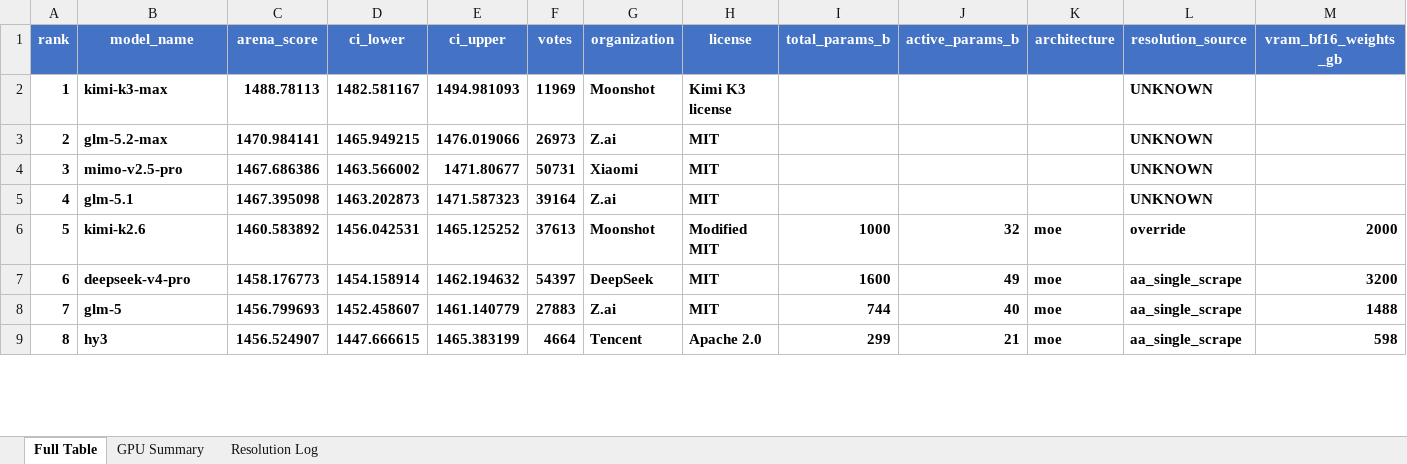
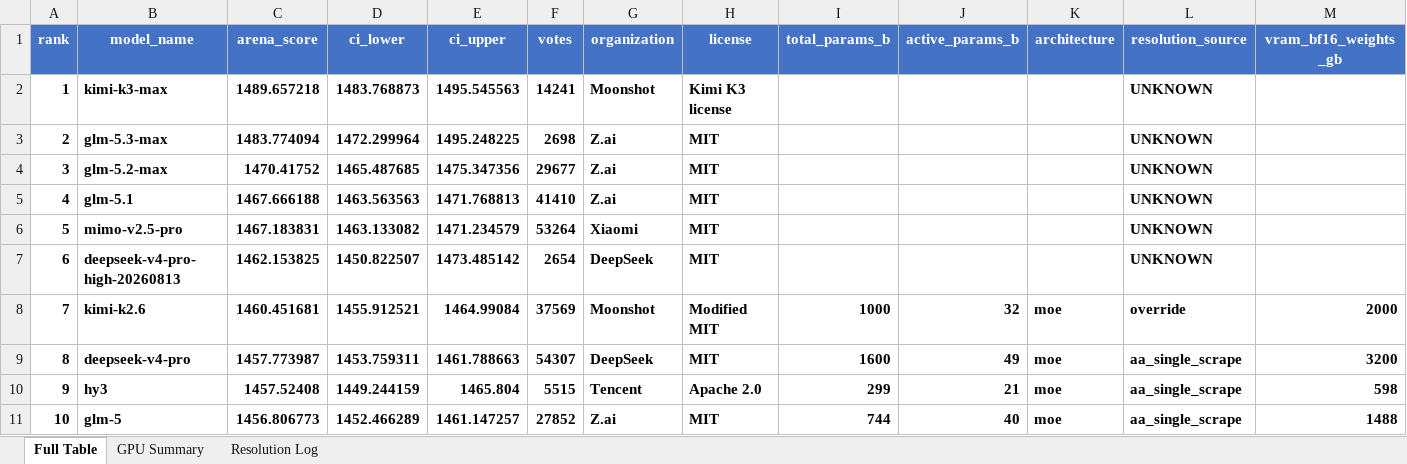
Before and after one commit to KayKv10/llm-arena-vram-calc, an Excel workbook: arena_enrichment/output/arena_leaderboard_enriched.xlsx, sheet Full Table, drawn as a sheet; only a part is shown; values as stored, in another font and other column widths than the file's, no borders; removed rows and columns are numbered as before the commit, all else as after; rows hold the shown columns only; the diff covers the shown part only; the diff names each change by its address in the sheet, - before the commit and + after, or states it on an @@ line.

```diff
--- a/arena_enrichment/output/arena_leaderboard_enriched.xlsx (sheet Full Table)
+++ b/arena_enrichment/output/arena_leaderboard_enriched.xlsx (sheet Full Table)
-C2 (arena_score): 1488.78113
+C2 (arena_score): 1489.657218
-D2 (ci_lower): 1482.581167
+D2 (ci_lower): 1483.768873
-E2 (ci_upper): 1494.981093
+E2 (ci_upper): 1495.545563
-F2 (votes): 11969
+F2 (votes): 14241
+row 3: 2 | glm-5.3-max | 1483.774094 | 1472.299964 | 1495.248225 | 2698 | Z.ai | MIT |  |  |  | UNKNOWN
@@ column A (rank) renumbered between rows 4 and 218 @@
-C4 (arena_score): 1470.984141
+C4 (arena_score): 1470.41752
-D4 (ci_lower): 1465.949215
+D4 (ci_lower): 1465.487685
-E4 (ci_upper): 1476.019066
+E4 (ci_upper): 1475.347356
-F4 (votes): 26973
+F4 (votes): 29677
-row 4: 3 | mimo-v2.5-pro | 1467.686386 | 1463.566002 | 1471.80677 | 50731 | Xiaomi | MIT |  |  |  | UNKNOWN
-C5 (arena_score): 1467.395098
+C5 (arena_score): 1467.666188
-D5 (ci_lower): 1463.202873
+D5 (ci_lower): 1463.563563
-E5 (ci_upper): 1471.587323
+E5 (ci_upper): 1471.768813
-F5 (votes): 39164
+F5 (votes): 41410
+row 6: 5 | mimo-v2.5-pro | 1467.183831 | 1463.133082 | 1471.234579 | 53264 | Xiaomi | MIT |  |  |  | UNKNOWN
+row 7: 6 | deepseek-v4-pro-high-20260813 | 1462.153825 | 1450.822507 | 1473.485142 | 2654 | DeepSeek | MIT |  |  |  | UNKNOWN
-C8 (arena_score): 1460.583892
+C8 (arena_score): 1460.451681
-D8 (ci_lower): 1456.042531
+D8 (ci_lower): 1455.912521
-E8 (ci_upper): 1465.125252
+E8 (ci_upper): 1464.99084
-F8 (votes): 37613
+F8 (votes): 37569
-C9 (arena_score): 1458.176773
+C9 (arena_score): 1457.773987
-D9 (ci_lower): 1454.158914
+D9 (ci_lower): 1453.759311
-E9 (ci_upper): 1462.194632
+E9 (ci_upper): 1461.788663
-F9 (votes): 54397
+F9 (votes): 54307
-row 8: 7 | glm-5 | 1456.799693 | 1452.458607 | 1461.140779 | 27883 | Z.ai | MIT | 744 | 40 | moe | aa_single_scrape | 1488
-C10 (arena_score): 1456.524907
+C10 (arena_score): 1457.52408
-D10 (ci_lower): 1447.666615
+D10 (ci_lower): 1449.244159
-E10 (ci_upper): 1465.383199
+E10 (ci_upper): 1465.804
-F10 (votes): 4664
+F10 (votes): 5515
+row 11: 10 | glm-5 | 1456.806773 | 1452.466289 | 1461.147257 | 27852 | Z.ai | MIT | 744 | 40 | moe | aa_single_scrape | 1488
```
Also changed, not shown: 11 added rows, 12 removed rows, 661 edited cells and cell formats elsewhere in this sheet, sheet Resolution Log, sheet GPU Summary, 2 other files.
